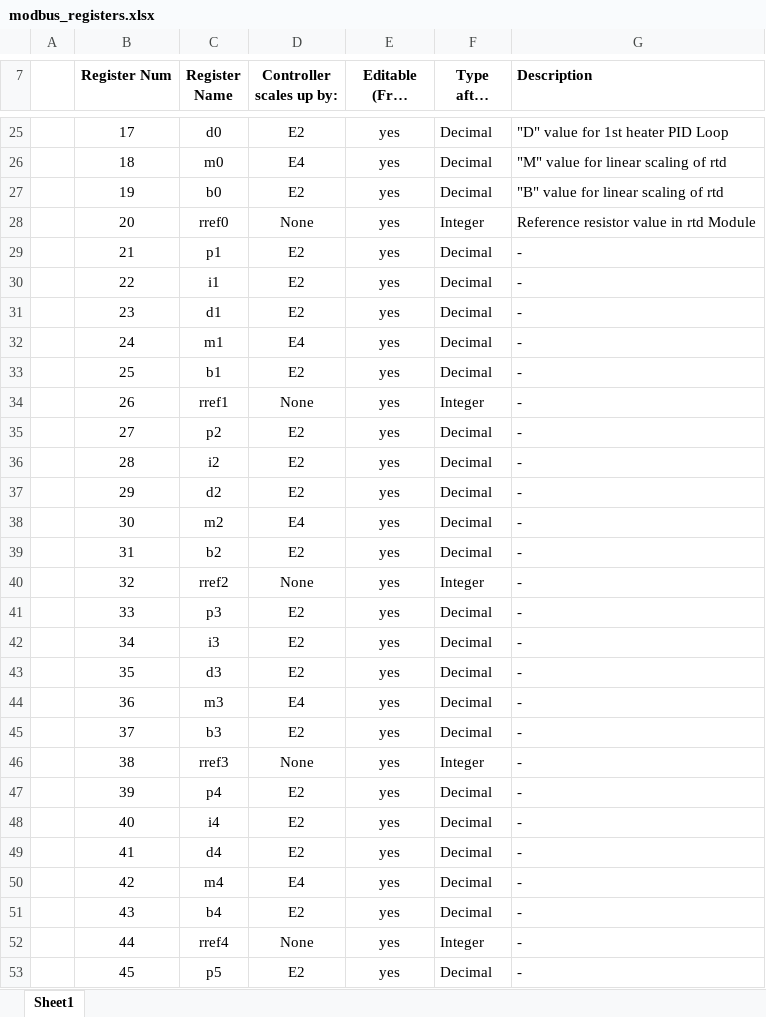
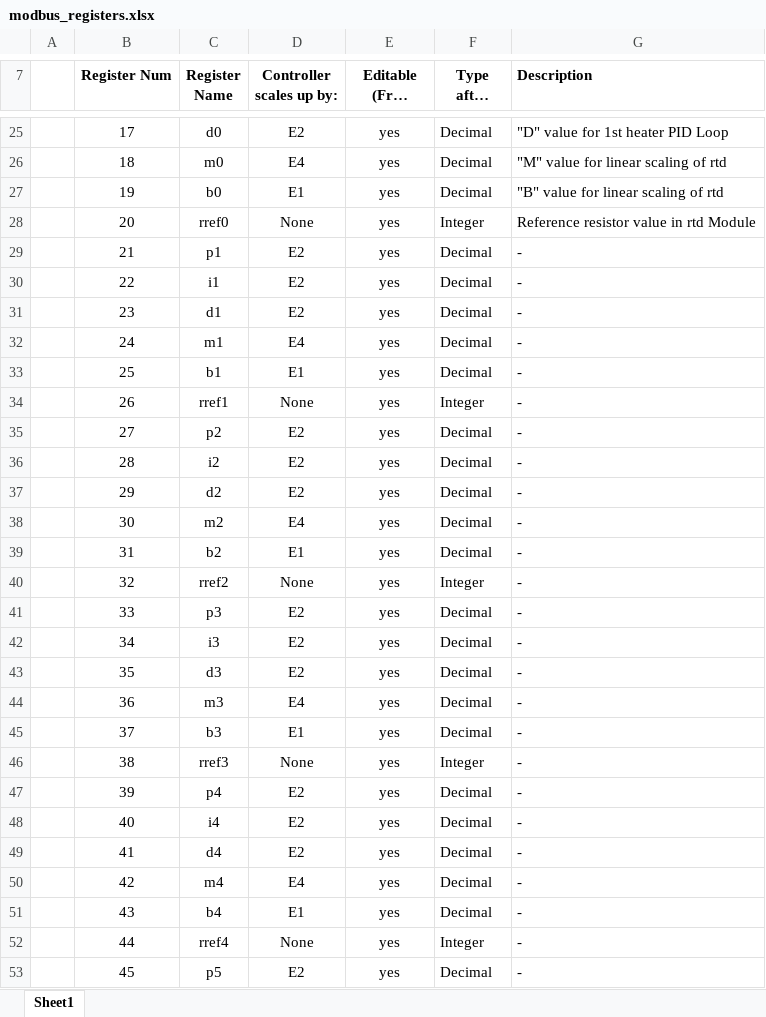
Before and after one commit to wcschroe/HP_2_Zone_MeltTest_Binaries, an Excel workbook: modbus_registers.xlsx, sheet Sheet1, drawn as a sheet; only a part is shown, gaps mark what is left out; long unchanged cells end in …; values as stored, in another font and other column widths than the file's, no borders; the diff covers the shown part only; the diff names each change by its address in the sheet, - before the commit and + after, or states it on an @@ line.

Commit message:
Update modbus_registers.xlsx

```diff
--- a/modbus_registers.xlsx (sheet Sheet1)
+++ b/modbus_registers.xlsx (sheet Sheet1)
-D27 (Controller scales up by:): E2
+D27 (Controller scales up by:): E1
-D33 (Controller scales up by:): E2
+D33 (Controller scales up by:): E1
-D39 (Controller scales up by:): E2
+D39 (Controller scales up by:): E1
-D45 (Controller scales up by:): E2
+D45 (Controller scales up by:): E1
-D51 (Controller scales up by:): E2
+D51 (Controller scales up by:): E1
```
Also changed, not shown: 2 edited cells elsewhere in this sheet.
